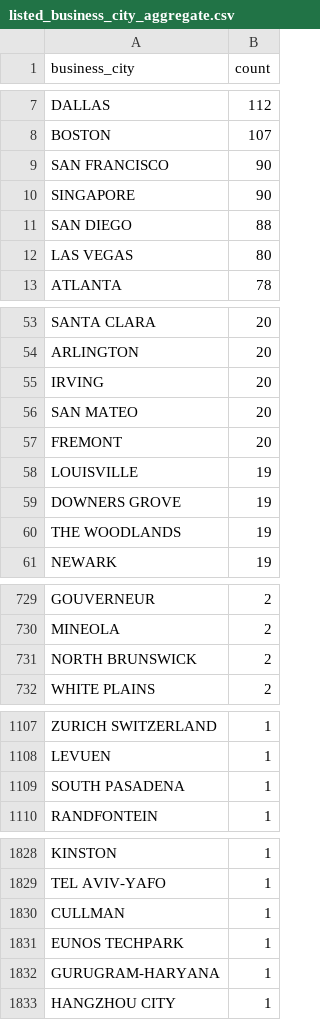
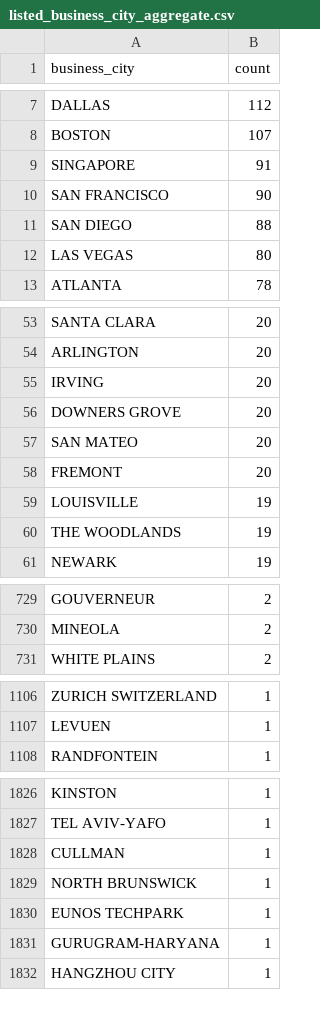
Before and after one commit to john-friedman/datamule-indicators, a CSV file: data/filer_metadata/listed_business_city_aggregate.csv, drawn as a sheet; only a part is shown, gaps mark what is left out; removed rows and columns are numbered as before the commit, all else as after; the diff covers the shown part only; the diff names each change by its address in the sheet, - before the commit and + after, or states it on an @@ line.

```diff
--- a/data/filer_metadata/listed_business_city_aggregate.csv
+++ b/data/filer_metadata/listed_business_city_aggregate.csv
+row 9: SINGAPORE | 91
-row 10: SINGAPORE | 90
+row 56: DOWNERS GROVE | 20
-row 59: DOWNERS GROVE | 19
-row 731: NORTH BRUNSWICK | 2
-row 1109: SOUTH PASADENA | 1
+row 1829: NORTH BRUNSWICK | 1
```
Also changed, not shown: 1 edited cell elsewhere in this file, data/filer_metadata/unlisted_business_city_aggregate.csv, data/filer_metadata/unlisted_zip_code_aggregate.csv, 30 other files.
